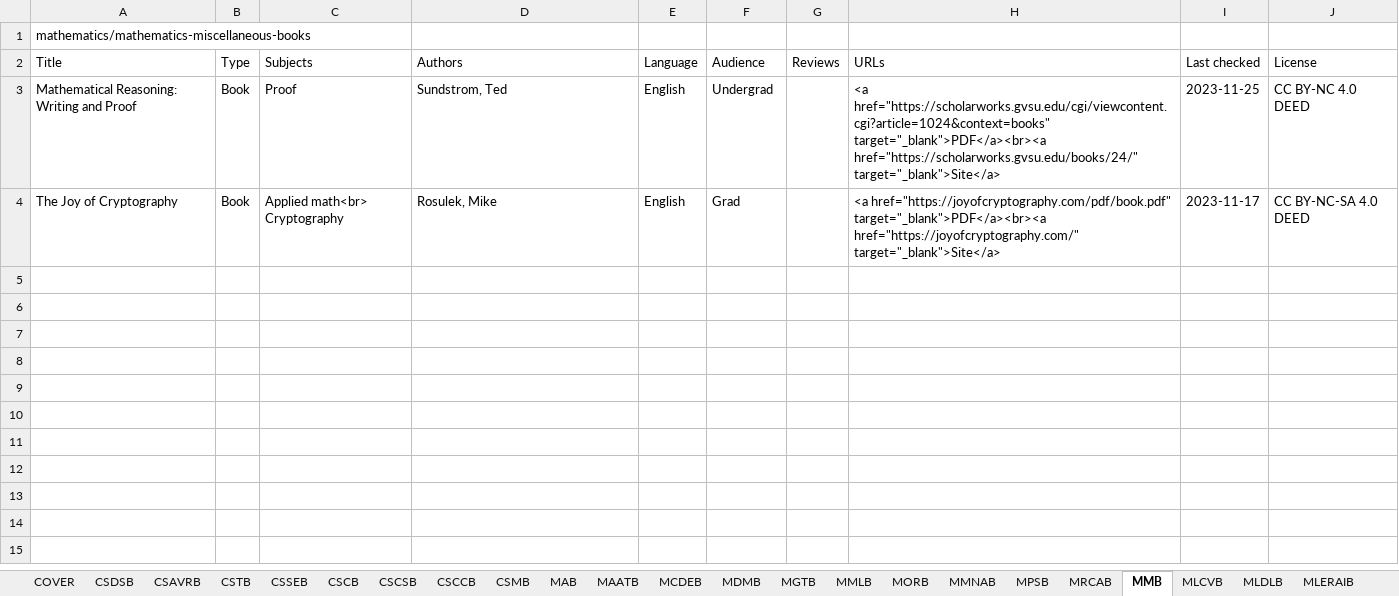
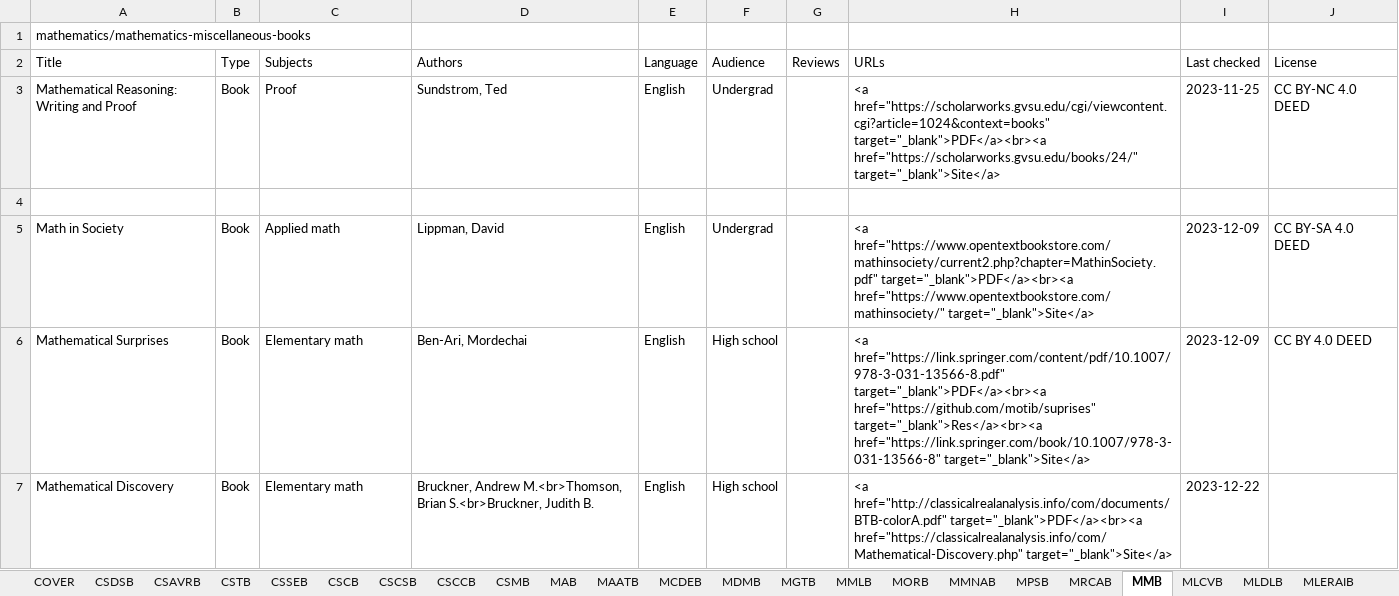
Before and after one commit to CFKNow/cfknow.github.io, an Excel workbook: utilities/cfk.xlsx, sheet MMB, drawn as a sheet; values as stored, in another font and other column widths than the file's, no borders; the diff names each change by its address in the sheet, - before the commit and + after, or states it on an @@ line.

```diff
--- a/utilities/cfk.xlsx (sheet MMB)
+++ b/utilities/cfk.xlsx (sheet MMB)
-row 4: The Joy of Cryptography | Book | Applied math<br> Cryptography | Rosulek, Mike | English | Grad |  | <a href="https://joyofcryptography.com/pdf/book.pdf" target="_blank">PDF</a><br><a href="https://joyofcryptography.com/" target="_blank">Site</a> | 2023-11-17 | CC BY-NC-SA 4.0 DEED
+row 4: (empty)
+row 5: Math in Society | Book | Applied math | Lippman, David | English | Undergrad |  | <a href="https://www.opentextbookstore.com/mathinsociety/current2.php?chapter=MathinSociety.pdf" target="_blank">PDF</a><br><a href="https://www.opentextbookstore.com/mathinsociety/" target="_blank">Site</a> | 2023-12-09 | CC BY-SA 4.0 DEED
+row 6: Mathematical Surprises | Book | Elementary math | Ben-Ari, Mordechai | English | High school |  | <a href="https://link.springer.com/content/pdf/10.1007/978-3-031-13566-8.pdf" target="_blank">PDF</a><br><a href="https://github.com/motib/suprises" target="_blank">Res</a><br><a href="https://link.springer.com/book/10.1007/978-3-031-13566-8" target="_blank">Site</a> | 2023-12-09 | CC BY 4.0 DEED
+row 7: Mathematical Discovery | Book | Elementary math | Bruckner, Andrew M.<br>Thomson, Brian S.<br>Bruckner, Judith B. | English | High school |  | <a href="http://classicalrealanalysis.info/com/documents/BTB-colorA.pdf" target="_blank">PDF</a><br><a href="https://classicalrealanalysis.info/com/Mathematical-Discovery.php" target="_blank">Site</a> | 2023-12-22
```
Also changed, not shown: sheet MAB, sheet MMNAB, sheet MCDEB, sheet MPSB, sheet MRCAB, sheet MAATB, 8 more sheets, 16 other files.
